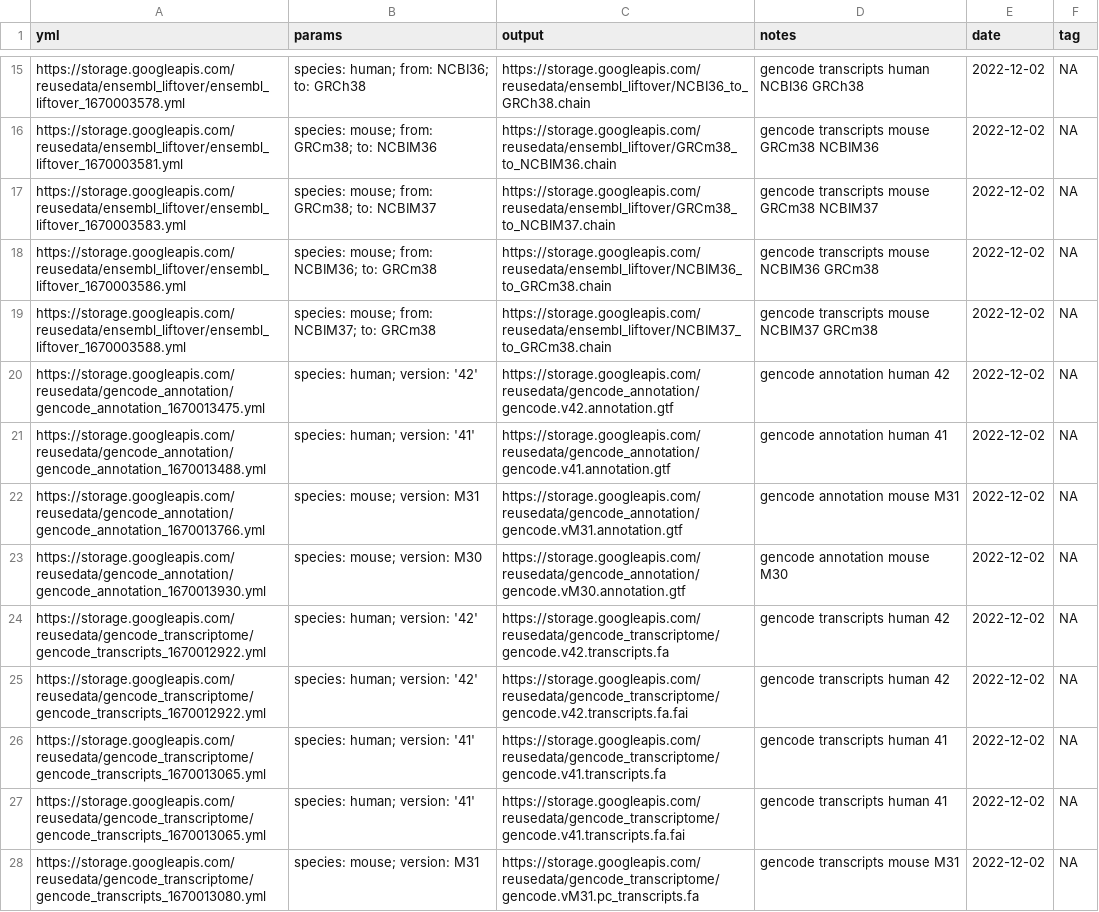
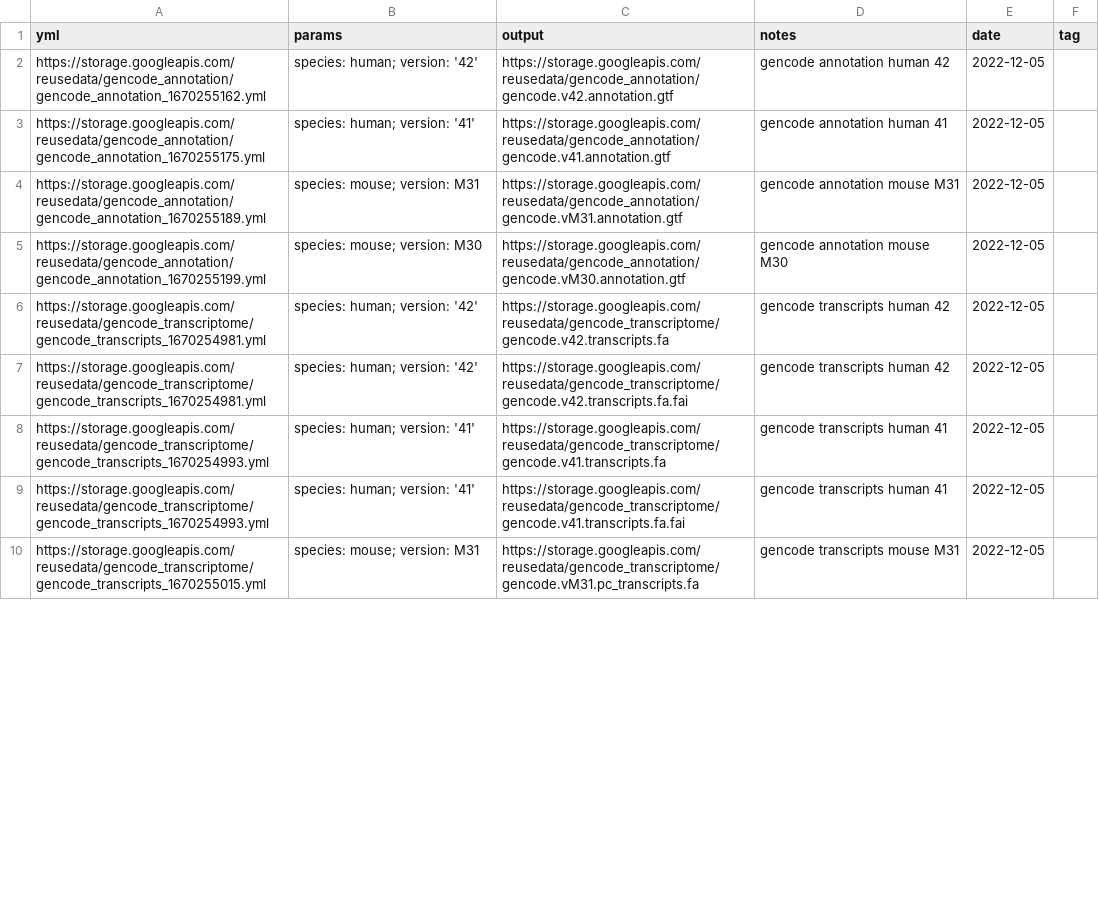
Before and after one commit to rworkflow/ReUseDataRecipe, a CSV file: meta_gcp.csv, drawn as a sheet; only a part is shown, gaps mark what is left out; removed rows and columns are numbered as before the commit, all else as after; the diff covers the shown part only; the diff names each change by its address in the sheet, - before the commit and + after, or states it on an @@ line.

Commit message:
update meta file

```diff
--- a/meta_gcp.csv
+++ b/meta_gcp.csv
-row 15: https://storage.googleapis.com/reusedata/ensembl_liftover/ensembl_liftover_1670003578.yml | species: human; from: NCBI36; to: GRCh38 | https://storage.googleapis.com/reusedata/ensembl_liftover/NCBI36_to_GRCh38.chain | gencode transcripts human NCBI36 GRCh38 | 2022-12-02 | NA
-row 16: https://storage.googleapis.com/reusedata/ensembl_liftover/ensembl_liftover_1670003581.yml | species: mouse; from: GRCm38; to: NCBIM36 | https://storage.googleapis.com/reusedata/ensembl_liftover/GRCm38_to_NCBIM36.chain | gencode transcripts mouse GRCm38 NCBIM36 | 2022-12-02 | NA
-row 17: https://storage.googleapis.com/reusedata/ensembl_liftover/ensembl_liftover_1670003583.yml | species: mouse; from: GRCm38; to: NCBIM37 | https://storage.googleapis.com/reusedata/ensembl_liftover/GRCm38_to_NCBIM37.chain | gencode transcripts mouse GRCm38 NCBIM37 | 2022-12-02 | NA
-row 18: https://storage.googleapis.com/reusedata/ensembl_liftover/ensembl_liftover_1670003586.yml | species: mouse; from: NCBIM36; to: GRCm38 | https://storage.googleapis.com/reusedata/ensembl_liftover/NCBIM36_to_GRCm38.chain | gencode transcripts mouse NCBIM36 GRCm38 | 2022-12-02 | NA
-row 19: https://storage.googleapis.com/reusedata/ensembl_liftover/ensembl_liftover_1670003588.yml | species: mouse; from: NCBIM37; to: GRCm38 | https://storage.googleapis.com/reusedata/ensembl_liftover/NCBIM37_to_GRCm38.chain | gencode transcripts mouse NCBIM37 GRCm38 | 2022-12-02 | NA
-A2 (yml): https://storage.googleapis.com/reusedata/gencode_annotation/gencode_annotation_1670013475.yml
+A2 (yml): https://storage.googleapis.com/reusedata/gencode_annotation/gencode_annotation_1670255162.yml
-E2:E10 (date): 2022-12-02
+E2:E10 (date): 2022-12-05
-F2:F10 (tag): NA
+F2:F10 (tag): (empty)
-A3 (yml): https://storage.googleapis.com/reusedata/gencode_annotation/gencode_annotation_1670013488.yml
+A3 (yml): https://storage.googleapis.com/reusedata/gencode_annotation/gencode_annotation_1670255175.yml
-A4 (yml): https://storage.googleapis.com/reusedata/gencode_annotation/gencode_annotation_1670013766.yml
+A4 (yml): https://storage.googleapis.com/reusedata/gencode_annotation/gencode_annotation_1670255189.yml
-A5 (yml): https://storage.googleapis.com/reusedata/gencode_annotation/gencode_annotation_1670013930.yml
+A5 (yml): https://storage.googleapis.com/reusedata/gencode_annotation/gencode_annotation_1670255199.yml
-A6:A7 (yml): https://storage.googleapis.com/reusedata/gencode_transcriptome/gencode_transcripts_1670012922.yml
+A6:A7 (yml): https://storage.googleapis.com/reusedata/gencode_transcriptome/gencode_transcripts_1670254981.yml
-A8:A9 (yml): https://storage.googleapis.com/reusedata/gencode_transcriptome/gencode_transcripts_1670013065.yml
+A8:A9 (yml): https://storage.googleapis.com/reusedata/gencode_transcriptome/gencode_transcripts_1670254993.yml
-A10 (yml): https://storage.googleapis.com/reusedata/gencode_transcriptome/gencode_transcripts_1670013080.yml
+A10 (yml): https://storage.googleapis.com/reusedata/gencode_transcriptome/gencode_transcripts_1670255015.yml
```
Also changed, not shown: 13 removed rows and 9 edited cells elsewhere in this file.
